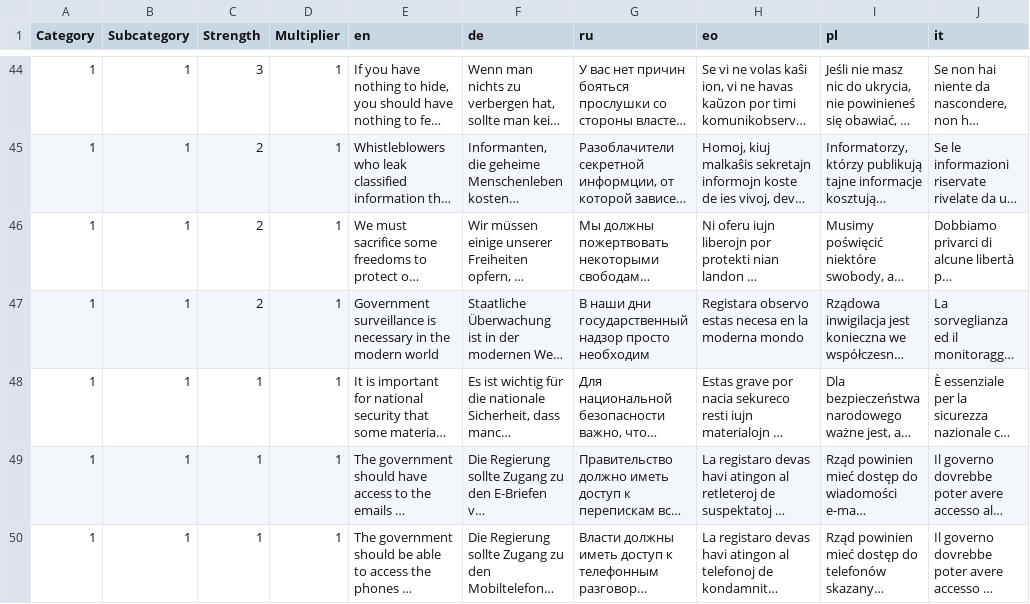
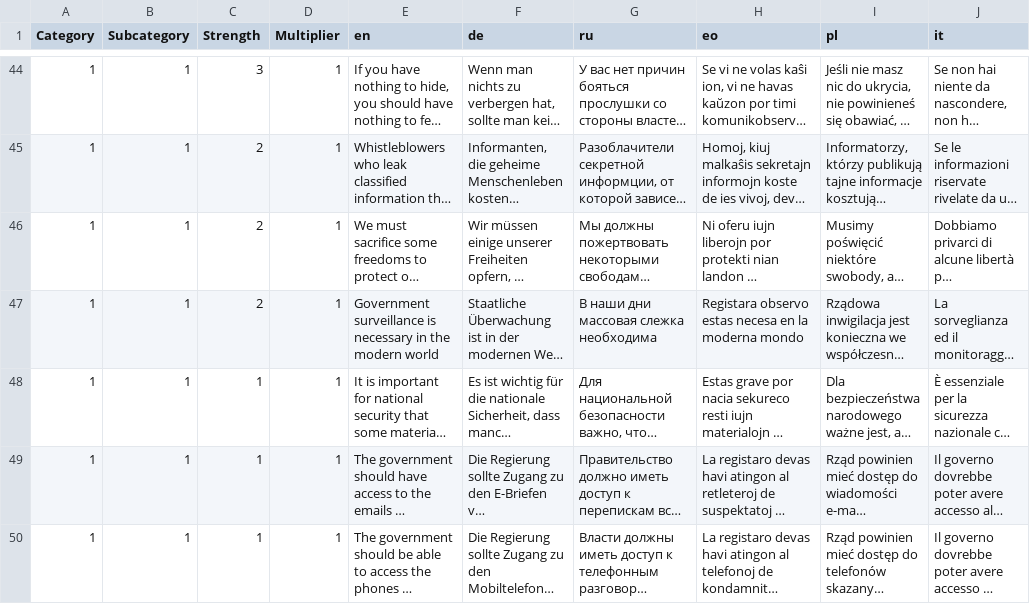
Before and after one commit to sixtriangles/sixtriangles.github.io, a CSV file: questions.csv, drawn as a sheet; only a part is shown, gaps mark what is left out; long unchanged cells end in …; the diff names each change by its address in the sheet, - before the commit and + after, or states it on an @@ line.

Commit message:
fix factual mistake
Surveillance was confused with oversight

```diff
--- a/questions.csv
+++ b/questions.csv
-G47 (ru): В наши дни государственный надзор просто необходим
+G47 (ru): В наши дни массовая слежка необходима
```
